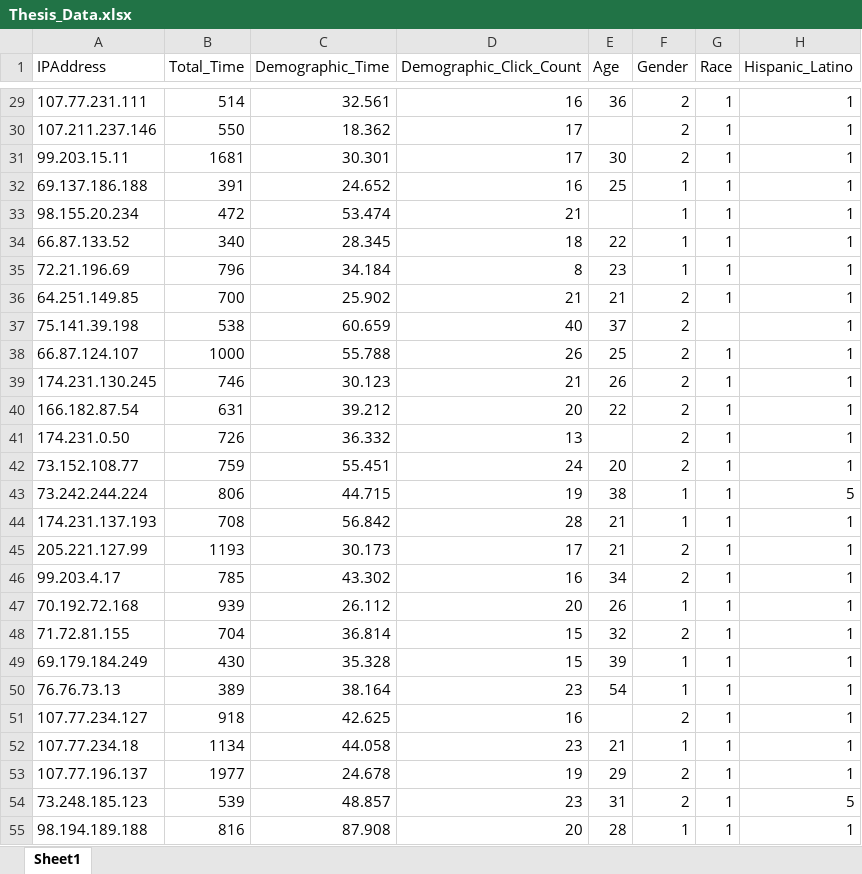
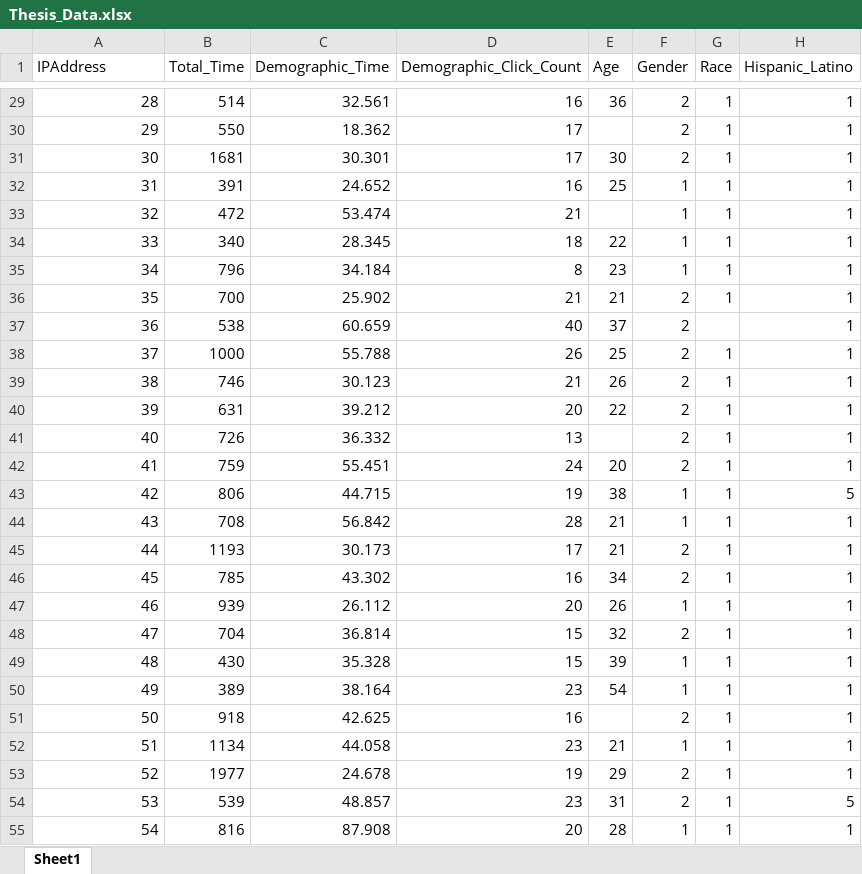
Before and after one commit to doomlab/botbotbot, an Excel workbook: example/Thesis_Data.xlsx, sheet Sheet1, drawn as a sheet; only a part is shown, gaps mark what is left out; values as stored, in another font and other column widths than the file's, no borders; the diff covers the shown part only; the diff names each change by its address in the sheet, - before the commit and + after, or states it on an @@ line.

```diff
--- a/example/Thesis_Data.xlsx (sheet Sheet1)
+++ b/example/Thesis_Data.xlsx (sheet Sheet1)
-A29 (IPAddress): 107.77.231.111
+A29 (IPAddress): 28
-A30 (IPAddress): 107.211.237.146
+A30 (IPAddress): 29
-A31 (IPAddress): 99.203.15.11
+A31 (IPAddress): 30
-A32 (IPAddress): 69.137.186.188
+A32 (IPAddress): 31
-A33 (IPAddress): 98.155.20.234
+A33 (IPAddress): 32
-A34 (IPAddress): 66.87.133.52
+A34 (IPAddress): 33
-A35 (IPAddress): 72.21.196.69
+A35 (IPAddress): 34
-A36 (IPAddress): 64.251.149.85
+A36 (IPAddress): 35
-A37 (IPAddress): 75.141.39.198
+A37 (IPAddress): 36
-A38 (IPAddress): 66.87.124.107
+A38 (IPAddress): 37
-A39 (IPAddress): 174.231.130.245
+A39 (IPAddress): 38
-A40 (IPAddress): 166.182.87.54
+A40 (IPAddress): 39
-A41 (IPAddress): 174.231.0.50
+A41 (IPAddress): 40
-A42 (IPAddress): 73.152.108.77
+A42 (IPAddress): 41
-A43 (IPAddress): 73.242.244.224
+A43 (IPAddress): 42
-A44 (IPAddress): 174.231.137.193
+A44 (IPAddress): 43
-A45 (IPAddress): 205.221.127.99
+A45 (IPAddress): 44
-A46 (IPAddress): 99.203.4.17
+A46 (IPAddress): 45
-A47 (IPAddress): 70.192.72.168
+A47 (IPAddress): 46
-A48 (IPAddress): 71.72.81.155
+A48 (IPAddress): 47
-A49 (IPAddress): 69.179.184.249
+A49 (IPAddress): 48
-A50 (IPAddress): 76.76.73.13
+A50 (IPAddress): 49
-A51 (IPAddress): 107.77.234.127
+A51 (IPAddress): 50
-A52 (IPAddress): 107.77.234.18
+A52 (IPAddress): 51
-A53 (IPAddress): 107.77.196.137
+A53 (IPAddress): 52
-A54 (IPAddress): 73.248.185.123
+A54 (IPAddress): 53
-A55 (IPAddress): 98.194.189.188
+A55 (IPAddress): 54
```
Also changed, not shown: 959 edited cells elsewhere in this sheet, 7 other files.
